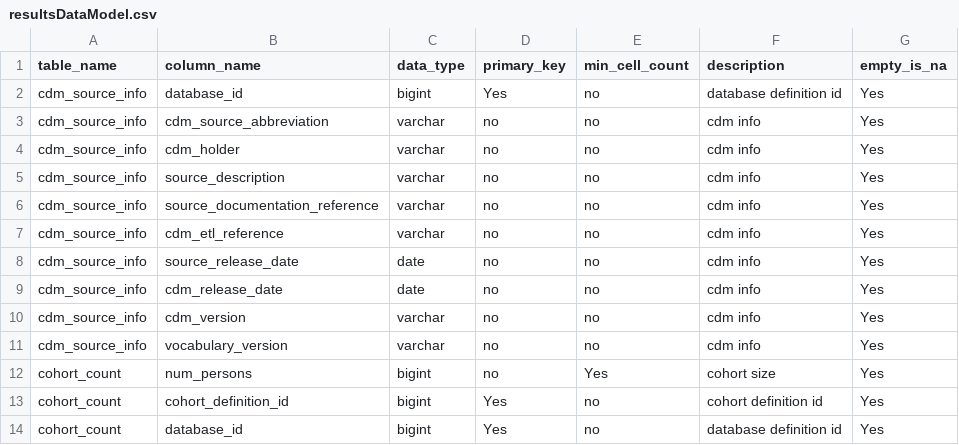
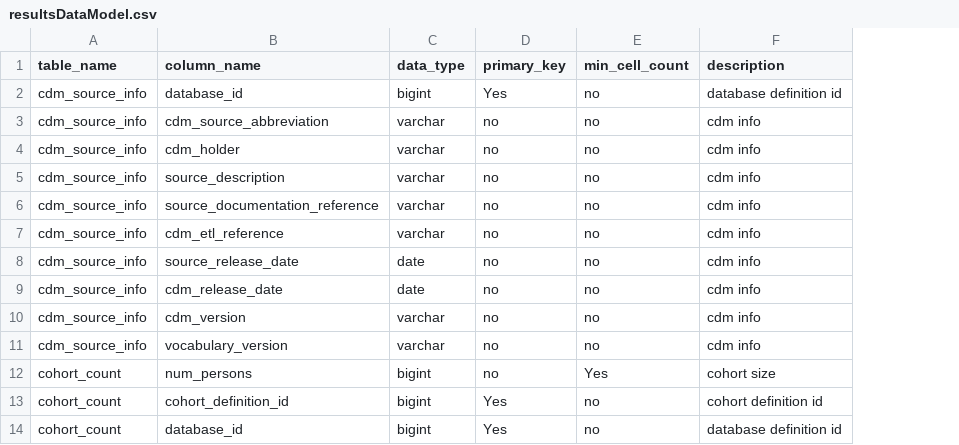
Before and after one commit to OHDSI/ComparatorSelectionExplorer, a CSV file: inst/settings/resultsDataModel.csv, drawn as a sheet; only a part is shown; the diff names each change by its address in the sheet, - before the commit and + after, or states it on an @@ line.

Commit message:
Changes to shiny app to get data model working

```diff
--- a/inst/settings/resultsDataModel.csv
+++ b/inst/settings/resultsDataModel.csv
-column G (empty_is_na), rows 2-14: all Yes
```
Also changed, not shown: 3 other files.
